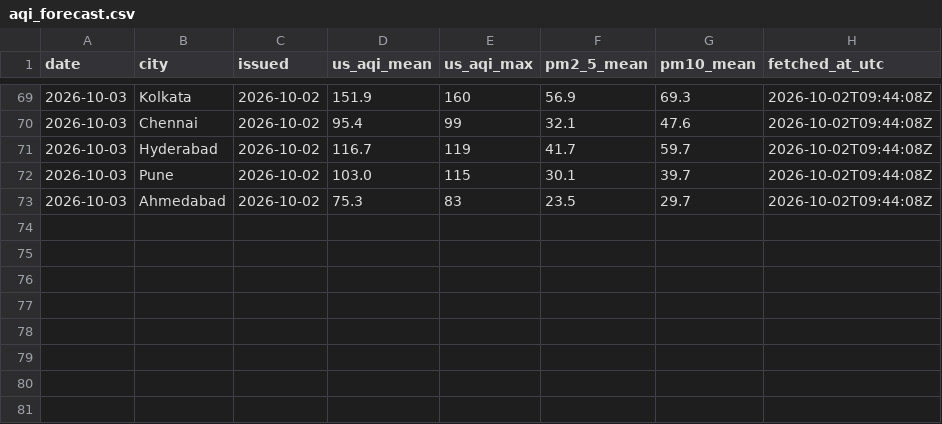
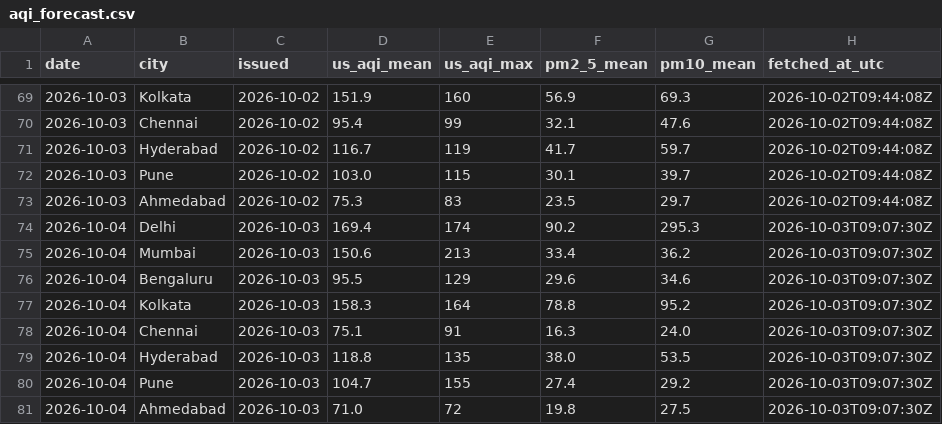
Before and after one commit to Georgian-86/india-aqi-tracker, a CSV file: data/aqi_forecast.csv, drawn as a sheet; only a part is shown, gaps mark what is left out.

Commit message:
data: AQI snapshot 2026-10-03

```diff
--- a/data/aqi_forecast.csv
+++ b/data/aqi_forecast.csv
@@ -73 +73,9 @@ date,city,issued,us_aqi_mean,us_aqi_max,pm2_5_mean,pm10_mean,fetched_at_utc
 2026-10-03,Ahmedabad,2026-10-02,75.3,83,23.5,29.7,2026-10-02T09:44:08Z
+2026-10-04,Delhi,2026-10-03,169.4,174,90.2,295.3,2026-10-03T09:07:30Z
+2026-10-04,Mumbai,2026-10-03,150.6,213,33.4,36.2,2026-10-03T09:07:30Z
+2026-10-04,Bengaluru,2026-10-03,95.5,129,29.6,34.6,2026-10-03T09:07:30Z
+2026-10-04,Kolkata,2026-10-03,158.3,164,78.8,95.2,2026-10-03T09:07:30Z
+2026-10-04,Chennai,2026-10-03,75.1,91,16.3,24.0,2026-10-03T09:07:30Z
+2026-10-04,Hyderabad,2026-10-03,118.8,135,38.0,53.5,2026-10-03T09:07:30Z
+2026-10-04,Pune,2026-10-03,104.7,155,27.4,29.2,2026-10-03T09:07:30Z
+2026-10-04,Ahmedabad,2026-10-03,71.0,72,19.8,27.5,2026-10-03T09:07:30Z
```
Also changed, not shown: data/aqi.csv, data/aqi_daily.csv, 4 other files.
